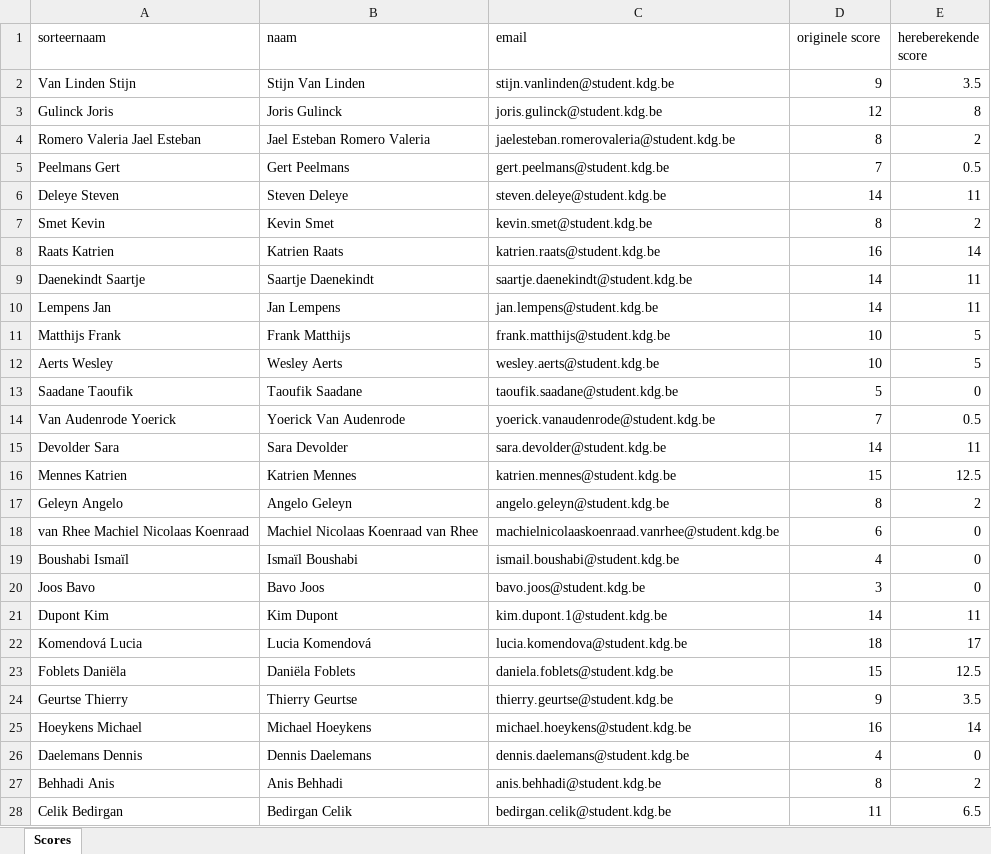
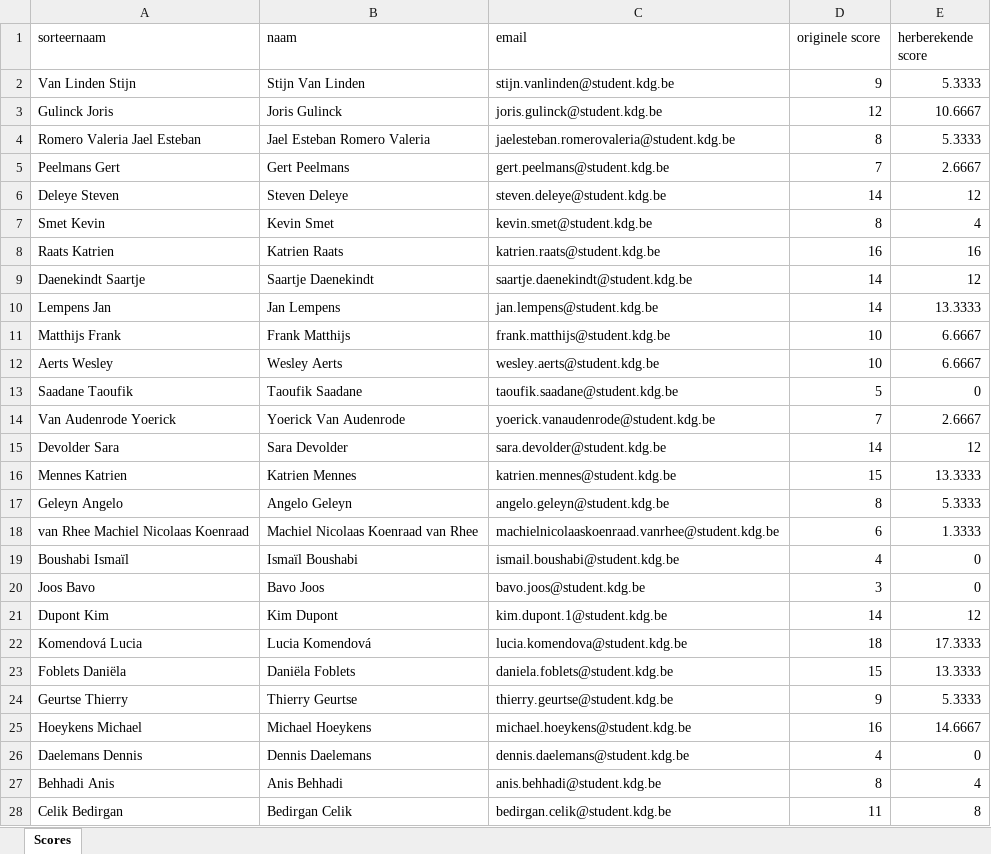
Before and after one commit to whuysmans/recalculatescores, an Excel workbook: text.xlsx, sheet Scores, drawn as a sheet; only a part is shown; values as stored, in another font and other column widths than the file's, no borders; the diff covers the shown part only; the diff names each change by its address in the sheet, - before the commit and + after, or states it on an @@ line.

```diff
--- a/text.xlsx (sheet Scores)
+++ b/text.xlsx (sheet Scores)
-E1: hereberekende score
+E1: herberekende score
-E2 (herberekende score): 3.5
+E2 (herberekende score): 5.3333
-E3 (herberekende score): 8
+E3 (herberekende score): 10.6667
-E4 (herberekende score): 2
+E4 (herberekende score): 5.3333
-E5 (herberekende score): 0.5
+E5 (herberekende score): 2.6667
-E6 (herberekende score): 11
+E6 (herberekende score): 12
-E7 (herberekende score): 2
+E7 (herberekende score): 4
-E8 (herberekende score): 14
+E8 (herberekende score): 16
-E9 (herberekende score): 11
+E9 (herberekende score): 12
-E10 (herberekende score): 11
+E10 (herberekende score): 13.3333
-E11:E12 (herberekende score): 5
+E11:E12 (herberekende score): 6.6667
-E14 (herberekende score): 0.5
+E14 (herberekende score): 2.6667
-E15 (herberekende score): 11
+E15 (herberekende score): 12
-E16 (herberekende score): 12.5
+E16 (herberekende score): 13.3333
-E17 (herberekende score): 2
+E17 (herberekende score): 5.3333
-E18 (herberekende score): 0
+E18 (herberekende score): 1.3333
-E21 (herberekende score): 11
+E21 (herberekende score): 12
-E22 (herberekende score): 17
+E22 (herberekende score): 17.3333
-E23 (herberekende score): 12.5
+E23 (herberekende score): 13.3333
-E24 (herberekende score): 3.5
+E24 (herberekende score): 5.3333
-E25 (herberekende score): 14
+E25 (herberekende score): 14.6667
-E27 (herberekende score): 2
+E27 (herberekende score): 4
-E28 (herberekende score): 6.5
+E28 (herberekende score): 8
```
Also changed, not shown: 11 edited cells elsewhere in this sheet, 2 other files.
